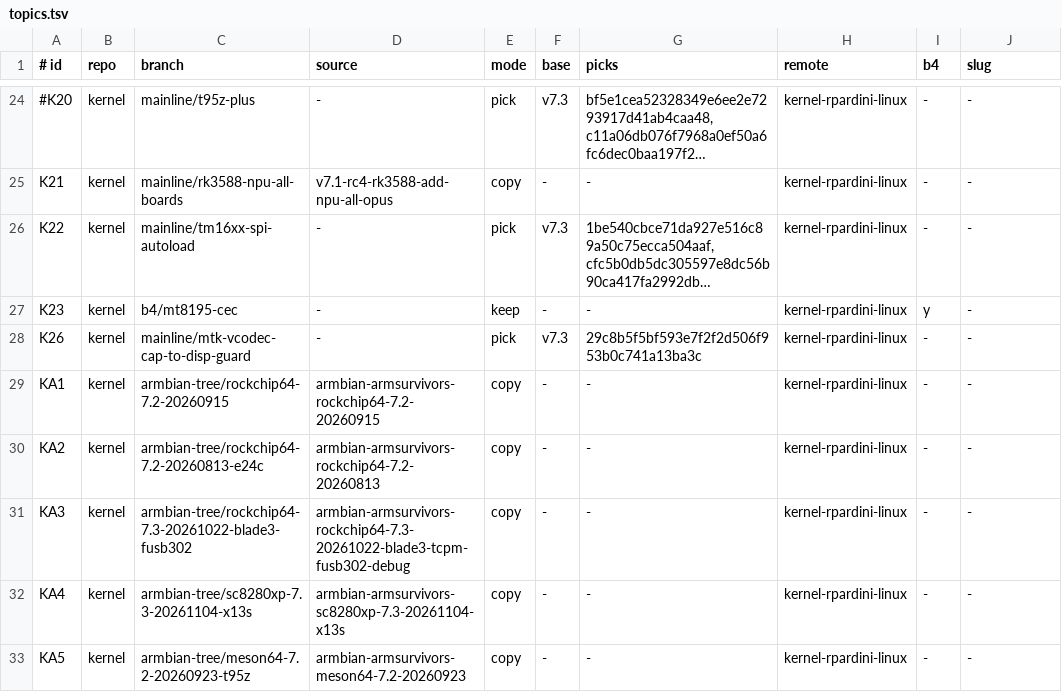
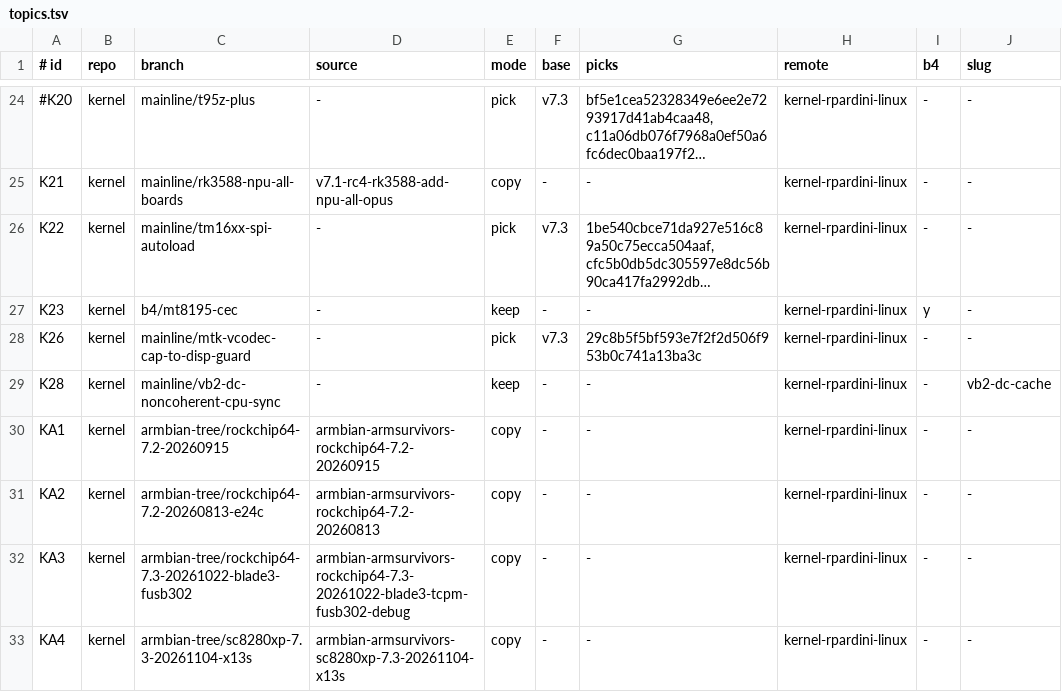
Before and after one commit to rpardini/linux, a TSV file: topics.tsv, drawn as a sheet; only a part is shown, gaps mark what is left out; the shorter side is filled out with more unchanged rows; long unchanged cells end in …; the diff names each change by its address in the sheet, - before the commit and + after, or states it on an @@ line.

```diff
--- a/topics.tsv
+++ b/topics.tsv
+row 29: K28 | kernel | mainline/vb2-dc-noncoherent-cpu-sync | - | keep | - | - | kernel-rpardini-linux | - | vb2-dc-cache
```
Also changed, not shown: 2 other files.
